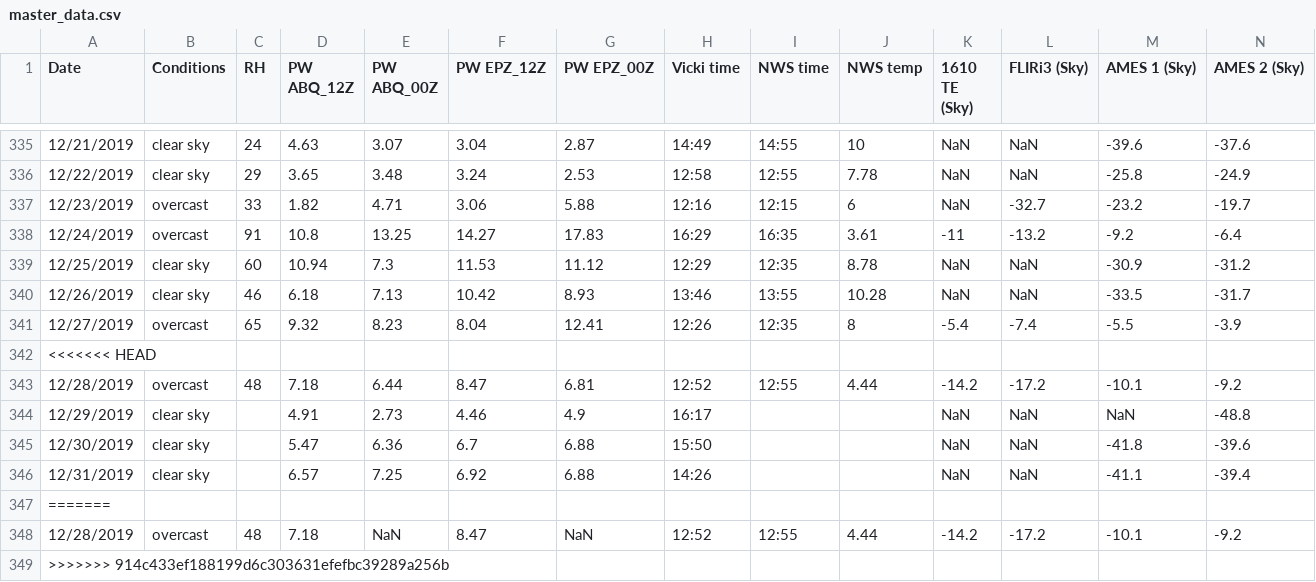
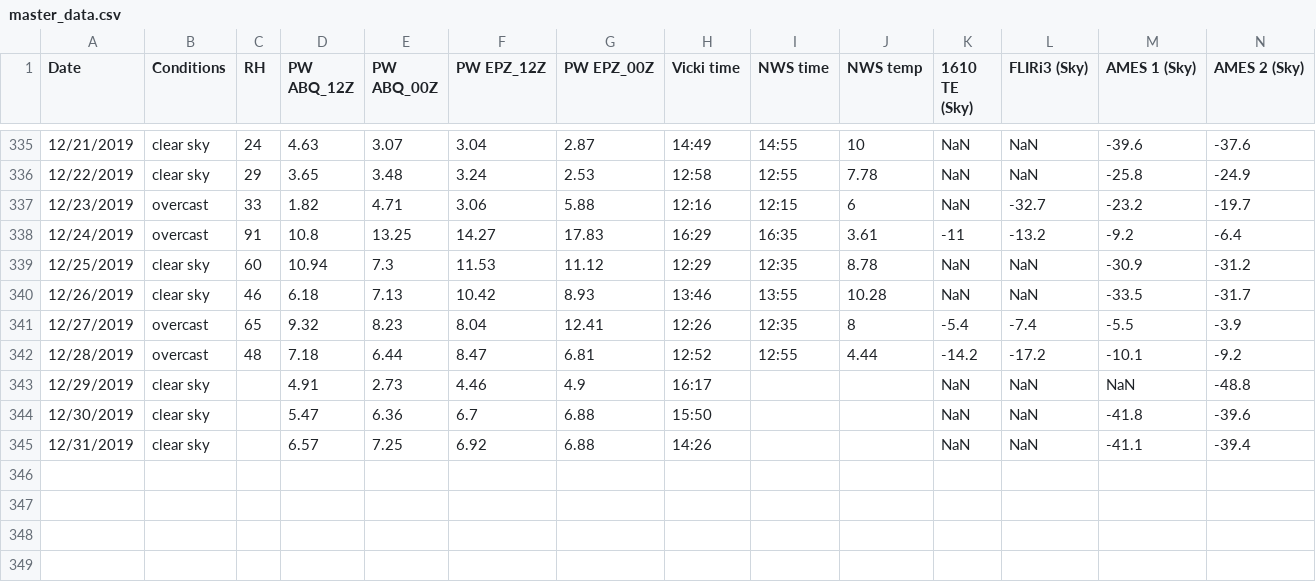
Before and after one commit to physicsgoddess1972/Precipitable-Water-Model, a CSV file: data/master_data.csv, drawn as a sheet; only a part is shown, gaps mark what is left out; rows hold the shown columns only; the diff names each change by its address in the sheet, - before the commit and + after, or states it on an @@ line.

Commit message:
Fixed github merge error in data

```diff
--- a/data/master_data.csv
+++ b/data/master_data.csv
-row 342: <<<<<<< HEAD
-row 347: =======
-row 348: 12/28/2019 | overcast | 48 | 7.18 | NaN | 8.47 | NaN | 12:52 | 12:55 | 4.44 | -14.2 | -17.2 | -10.1 | -9.2
-row 349: >>>>>>> 914c433ef188199d6c303631efefbc39289a256b
```
